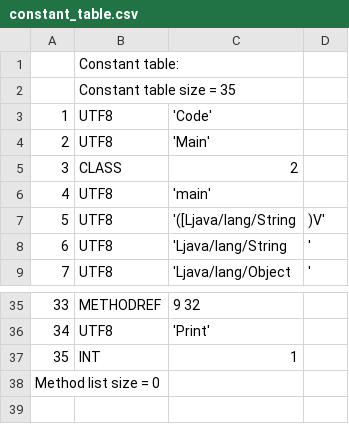
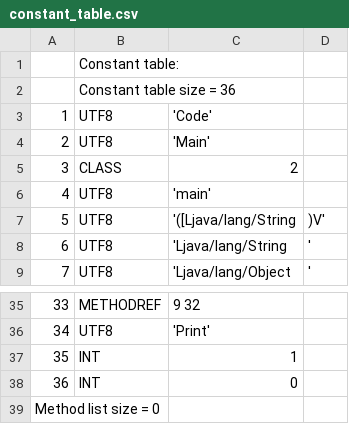
Before and after one commit to TAIIOK/SwiftCompilerToJavaByteCode, a CSV file: build/constant_table.csv, drawn as a sheet; only a part is shown, gaps mark what is left out.

```diff
--- a/build/constant_table.csv
+++ b/build/constant_table.csv
@@ -1,3 +1,3 @@
 ;Constant table:;
-;Constant table size = 35;
+;Constant table size = 36;
     1;     UTF8;  'Code'
@@ -37,2 +37,3 @@
    35;      INT;  1
+   36;      INT;  0
 Method list size = 0
```
Also changed, not shown: 7 other files.
